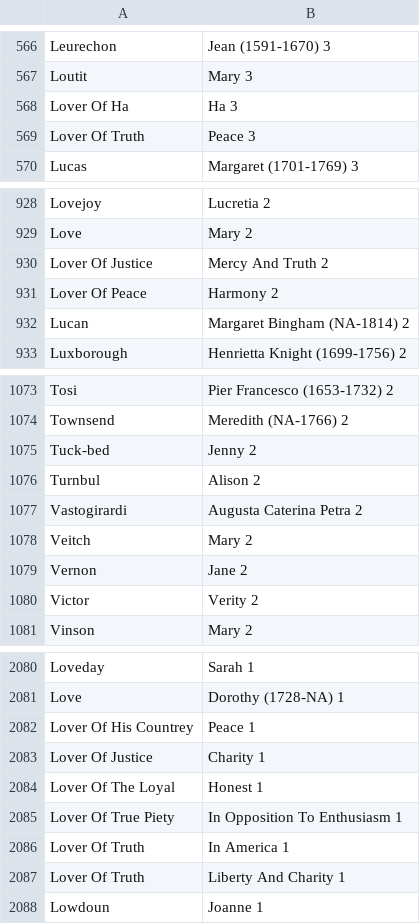
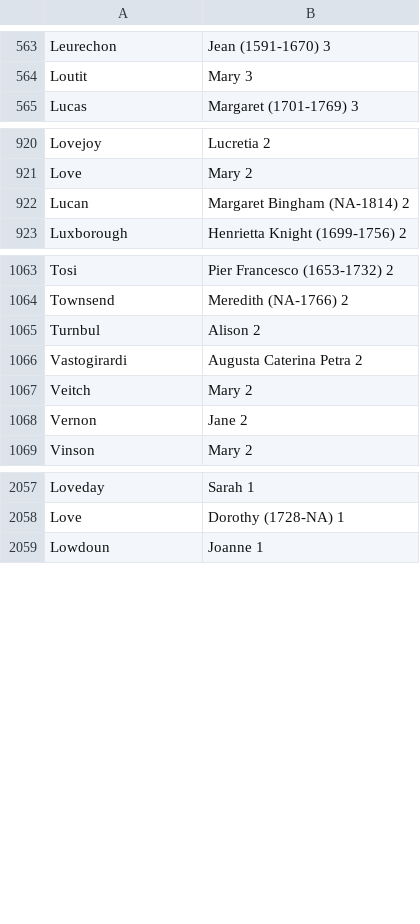
Before and after one commit to COMHIS/estc, a CSV file: inst/examples/output.tables/gender_female.csv, drawn as a sheet; only a part is shown, gaps mark what is left out; the diff covers the shown part only.

```diff
--- a/inst/examples/output.tables/gender_female.csv
+++ b/inst/examples/output.tables/gender_female.csv
@@ -567,4 +564,2 @@ Leurechon, Jean (1591-1670)	3
 Loutit, Mary	3
-Lover Of Ha, Ha	3
-Lover Of Truth, Peace	3
 Lucas, Margaret (1701-1769)	3
@@ -929,4 +921,2 @@ Lovejoy, Lucretia	2
 Love, Mary	2
-Lover Of Justice, Mercy And Truth	2
-Lover Of Peace, Harmony	2
 Lucan, Margaret Bingham (NA-1814)	2
@@ -1074,3 +1064,2 @@ Tosi, Pier Francesco (1653-1732)	2
 Townsend, Meredith (NA-1766)	2
-Tuck-bed, Jenny	2
 Turnbul, Alison	2
@@ -1079,3 +1068,2 @@ Veitch, Mary	2
 Vernon, Jane	2
-Victor, Verity	2
 Vinson, Mary	2
@@ -2081,8 +2058,2 @@ Loveday, Sarah	1
 Love, Dorothy (1728-NA)	1
-Lover Of His Countrey, Peace	1
-Lover Of Justice, Charity	1
-Lover Of The Loyal, Honest	1
-Lover Of True Piety, In Opposition To Enthusiasm	1
-Lover Of Truth, In America	1
-Lover Of Truth, Liberty And Charity	1
 Lowdoun, Joanne	1
```
Also changed, not shown: 29 removed rows elsewhere in this file, inst/examples/output.tables/author_gender_discarded.csv, inst/examples/output.tables/authors_missing_lifeyears.csv, 53 other files.
